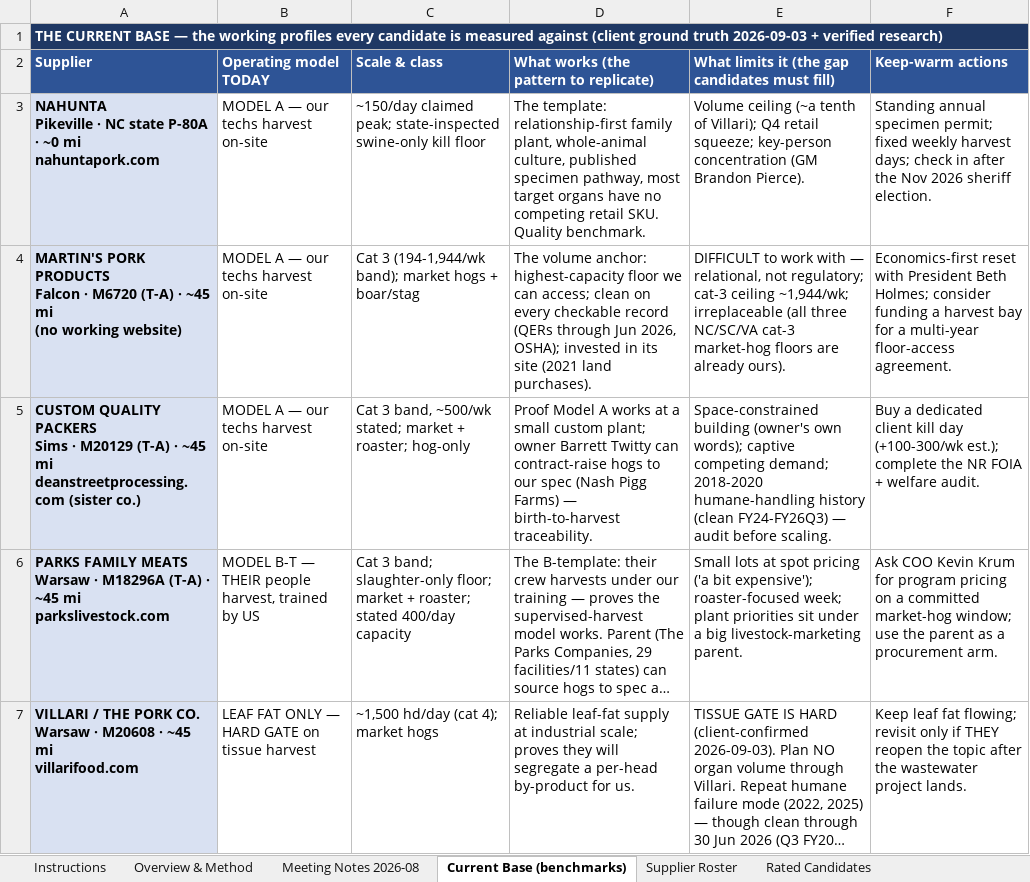
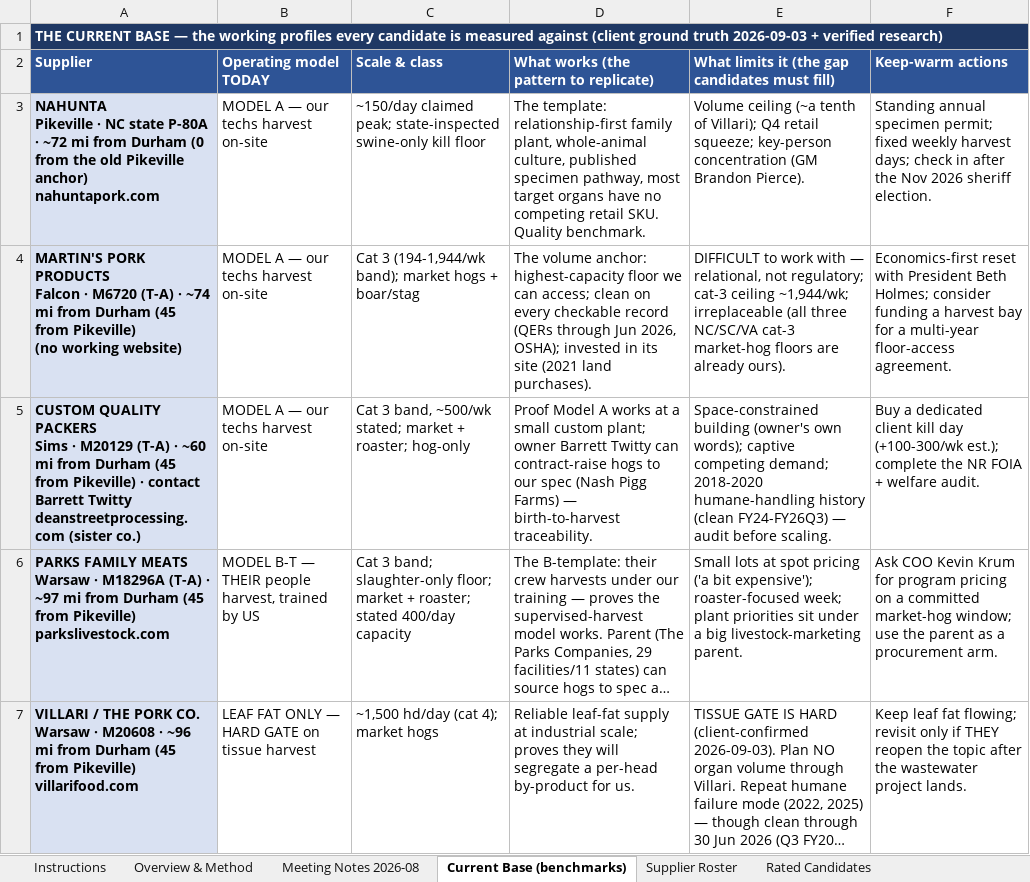
Before and after one commit to naviero1/Claude-Works, an Excel workbook: Tissue Supplier Research/Tissue_Supplier_Study.xlsx, sheet Current Base (benchmarks), drawn as a sheet; long unchanged cells end in …; values as stored, in another font and other column widths than the file's, no borders; ↵ is a line break in a cell; the diff names each change by its address in the sheet, - before the commit and + after, or states it on an @@ line.

```diff
--- a/Tissue Supplier Research/Tissue_Supplier_Study.xlsx (sheet Current Base (benchmarks))
+++ b/Tissue Supplier Research/Tissue_Supplier_Study.xlsx (sheet Current Base (benchmarks))
-A3 (Supplier): …P-80A · ~0 mi ↵ nahuntapork.com
+A3 (Supplier): …P-80A · ~72 mi from Durham (0 from the old Pikeville anchor) ↵ nahuntapork.com
-A4 (Supplier): …(T-A) · ~45 mi ↵ (no working…
+A4 (Supplier): …(T-A) · ~74 mi from Durham (45 from Pikeville) ↵ (no working…
-A5 (Supplier): …(T-A) · ~45 mi ↵ deanstreetprocessing.com (sister…
+A5 (Supplier): …(T-A) · ~60 mi from Durham (45 from Pikeville) · contact Barrett Twitty ↵ deanstreetprocessing.com (sister…
-A6 (Supplier): …(T-A) · ~45 mi ↵ parkslivestock.com
+A6 (Supplier): …(T-A) · ~97 mi from Durham (45 from Pikeville) ↵ parkslivestock.com
-A7 (Supplier): …M20608 · ~45 mi ↵ villarifood.com
+A7 (Supplier): …M20608 · ~96 mi from Durham (45 from Pikeville) ↵ villarifood.com
```
Also changed, not shown: sheet Supplier Roster, sheet Instructions, sheet Rated Candidates, 1 other file.
